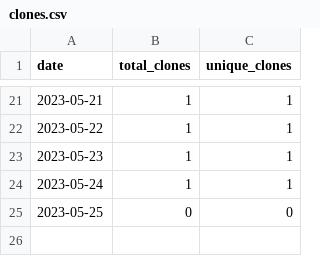
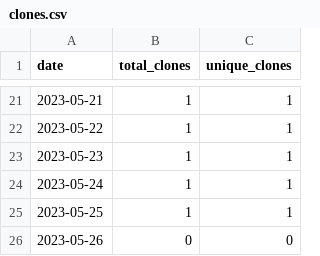
Before and after one commit to merrymitch/COMP5120, a CSV file: .traffic/clones.csv, drawn as a sheet; only a part is shown, gaps mark what is left out.

Commit message:
Updating repository traffic

```diff
--- a/.traffic/clones.csv
+++ b/.traffic/clones.csv
@@ -24,2 +24,3 @@ date,total_clones,unique_clones
 2023-05-24,1,1
-2023-05-25,0,0
+2023-05-25,1,1
+2023-05-26,0,0
```
Also changed, not shown: .traffic/views.csv, 3 other files.
